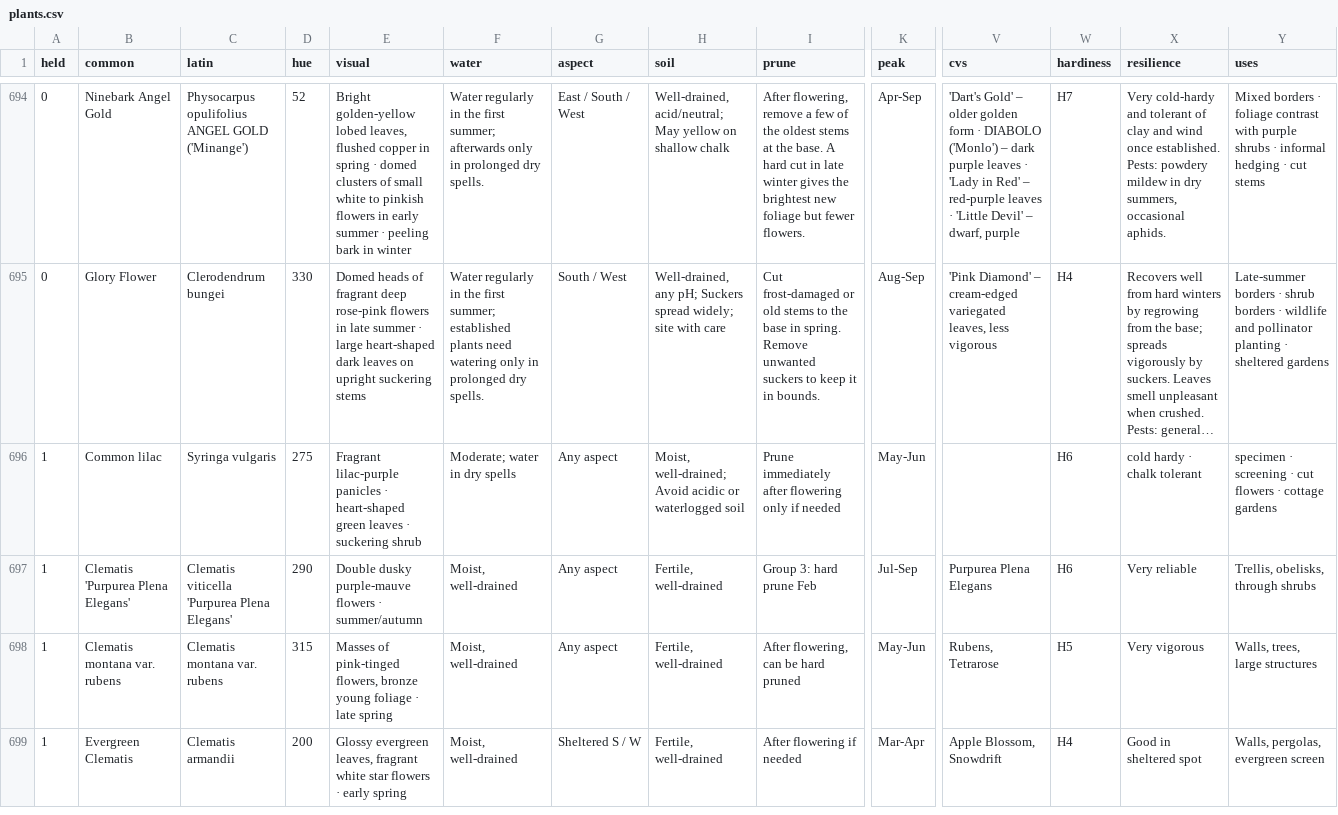
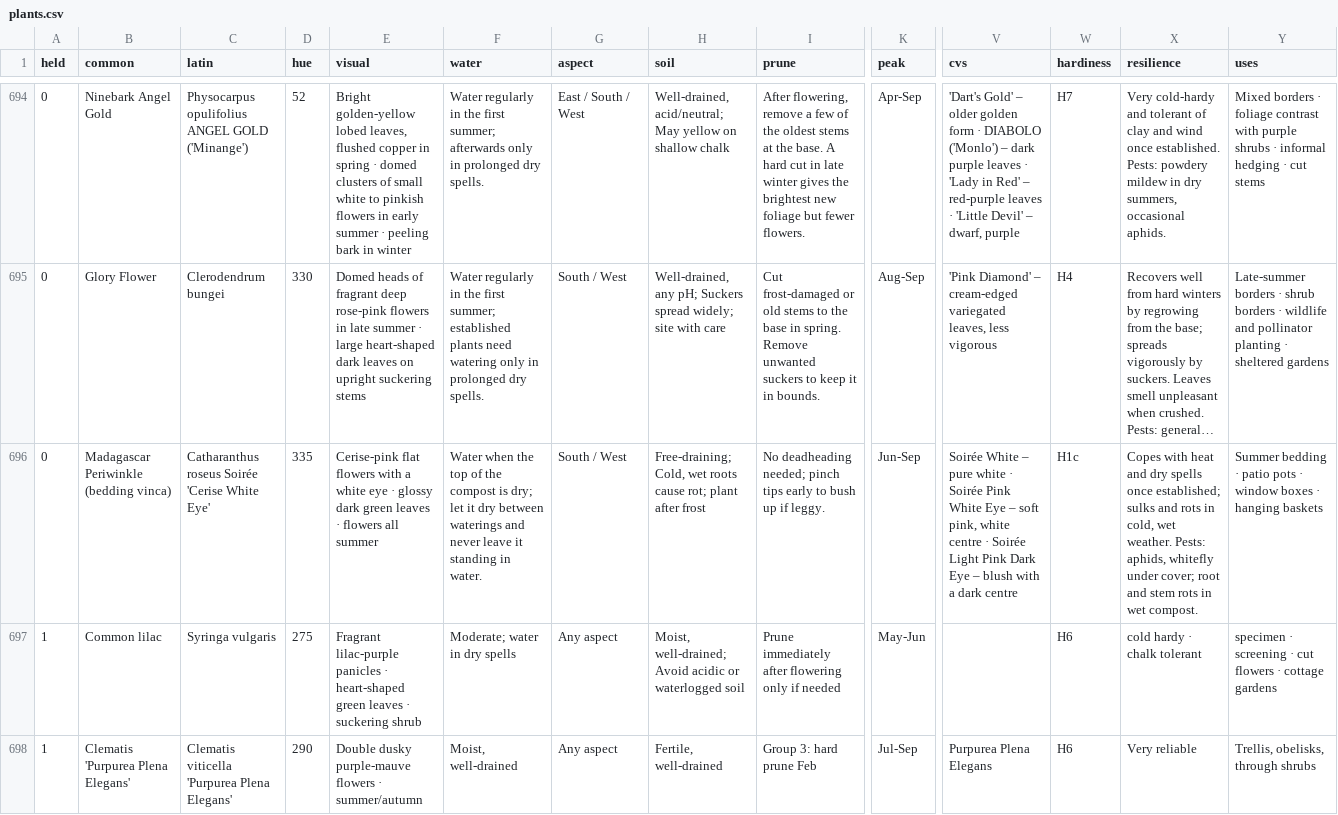
Before and after one commit to plantcards-app/Timber, a CSV file: plants.csv, drawn as a sheet; only a part is shown, gaps mark what is left out; the shorter side is filled out with more unchanged rows; long unchanged cells end in …; rows hold the shown columns only; the diff names each change by its address in the sheet, - before the commit and + after, or states it on an @@ line.

```diff
--- a/plants.csv
+++ b/plants.csv
+row 696: 0 | Madagascar Periwinkle (bedding vinca) | Catharanthus roseus Soirée 'Cerise White Eye' | 335 | Cerise-pink flat flowers with a white eye · glossy dark green leaves · flowers all summer | Water when the top of the compost is dry; let it dry between waterings and never leave it standing in water. | South / West | Free-draining; Cold, wet roots cause rot; plant after frost | No deadheading needed; pinch tips early to bush up if leggy. | Jun-Sep | Soirée White – pure white · Soirée Pink White Eye – soft pink, white centre · Soirée Light Pink Dark Eye – blush with a dark centre | H1c | Copes with heat and dry spells once established; sulks and rots in cold, wet weather. Pests: aphids, whitefly under cover; root and stem rots in wet compost. | Summer bedding · patio pots · window boxes · hanging baskets
```
Also changed, not shown: 17 other files.
